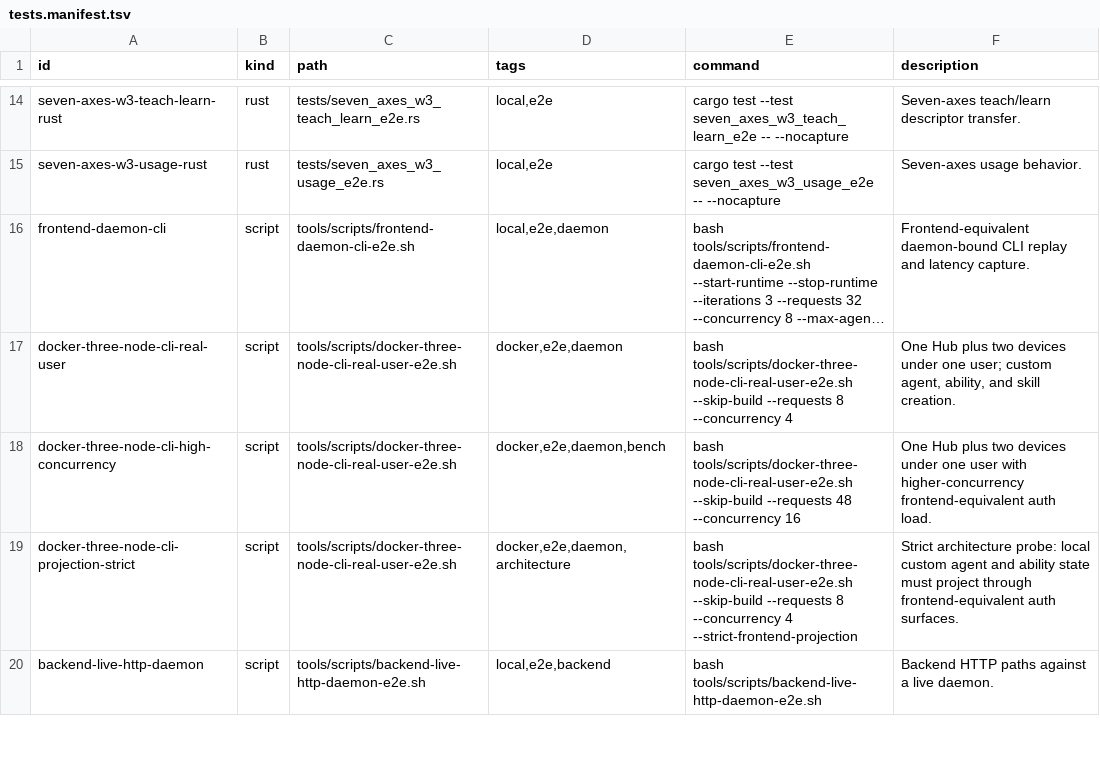
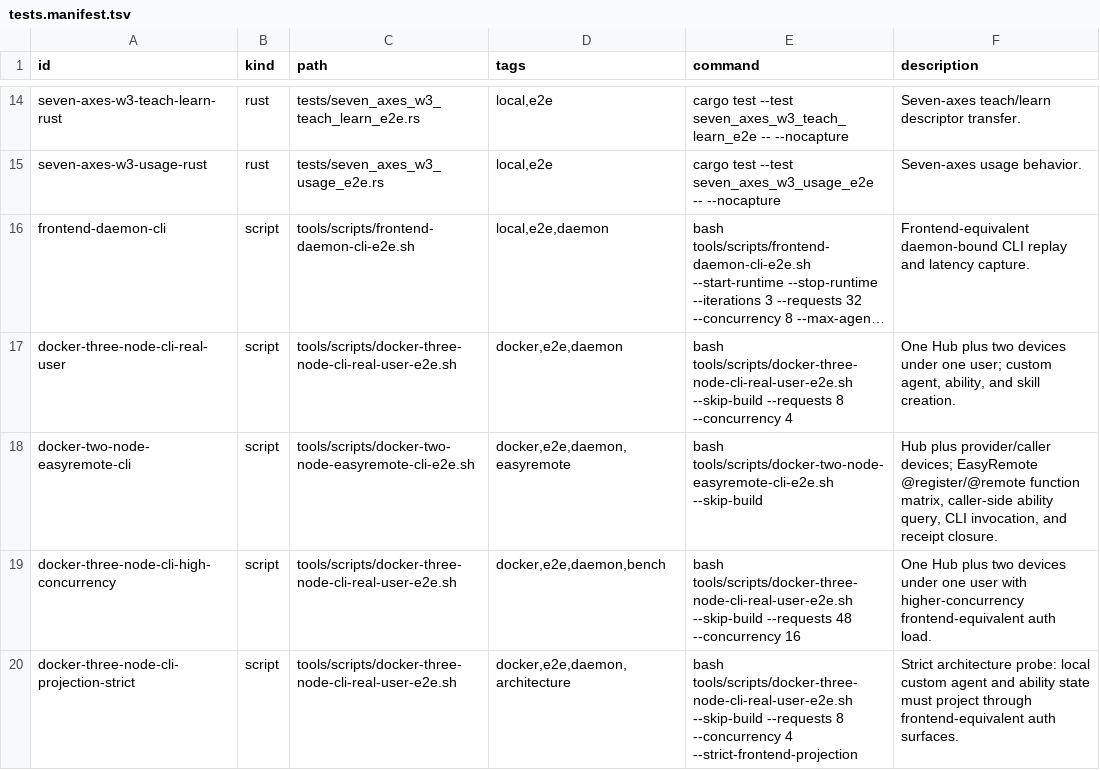
Before and after one commit to EasyRemote/EasyNet-Cli, a TSV file: packaging/checkboard/tests.manifest.tsv, drawn as a sheet; only a part is shown, gaps mark what is left out; the shorter side is filled out with more unchanged rows; long unchanged cells end in …; the diff names each change by its address in the sheet, - before the commit and + after, or states it on an @@ line.

```diff
--- a/packaging/checkboard/tests.manifest.tsv
+++ b/packaging/checkboard/tests.manifest.tsv
+row 18: docker-two-node-easyremote-cli | script | tools/scripts/docker-two-node-easyremote-cli-e2e.sh | docker,e2e,daemon,easyremote | bash tools/scripts/docker-two-node-easyremote-cli-e2e.sh --skip-build | Hub plus provider/caller devices; EasyRemote @register/@remote function matrix, caller-side ability query, CLI invocation, and receipt closure.
```
Also changed, not shown: 40 other files.
